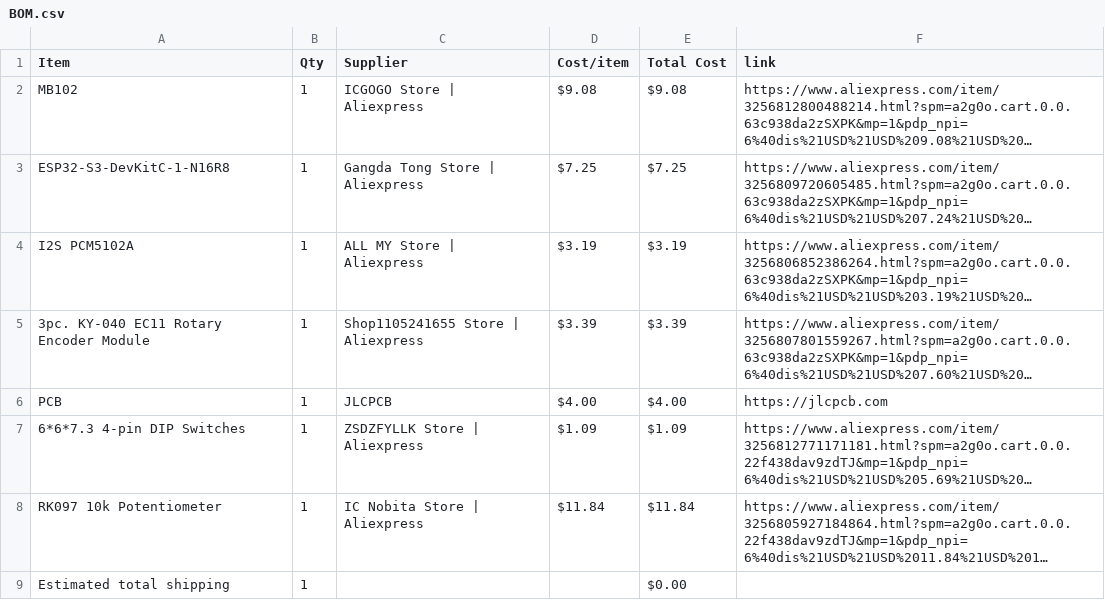
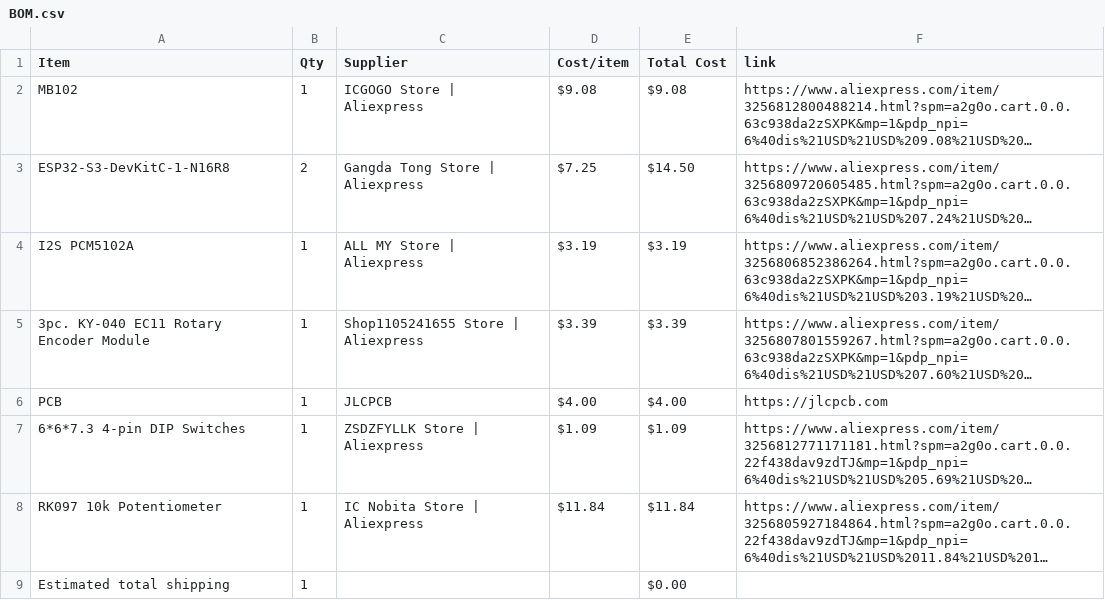
Before and after one commit to idiot250/k-os, a CSV file: BOM.csv, drawn as a sheet; long unchanged cells end in …; the diff names each change by its address in the sheet, - before the commit and + after, or states it on an @@ line.

Commit message:
Sync k-OS from Half Life

```diff
--- a/BOM.csv
+++ b/BOM.csv
-B3 (Qty): 1
+B3 (Qty): 2
-E3 (Total Cost): $7.25
+E3 (Total Cost): $14.50
```
